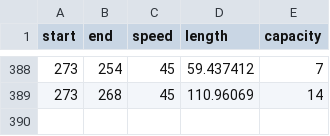
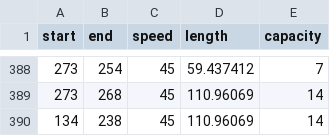
Before and after one commit to ninalutz/6.336Project, a CSV file: OD/OpeningRoads.csv, drawn as a sheet; only a part is shown, gaps mark what is left out; the diff names each change by its address in the sheet, - before the commit and + after, or states it on an @@ line.

Commit message:
missing node is in there now :)

```diff
--- a/OD/OpeningRoads.csv
+++ b/OD/OpeningRoads.csv
+row 390: 134 | 238 | 45 | 110.96069 | 14
```
